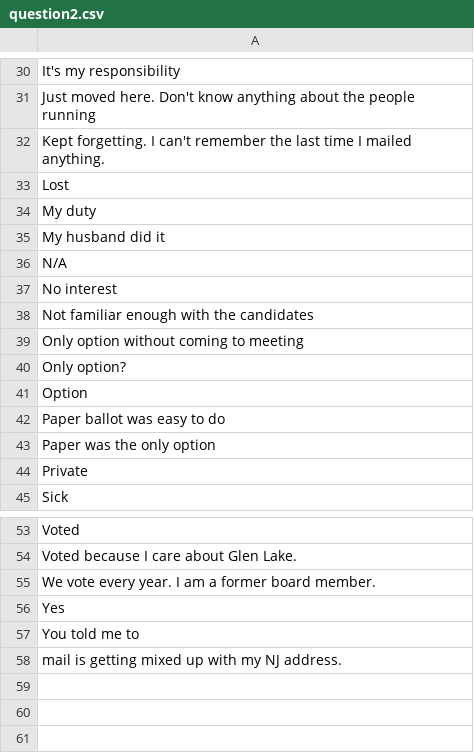
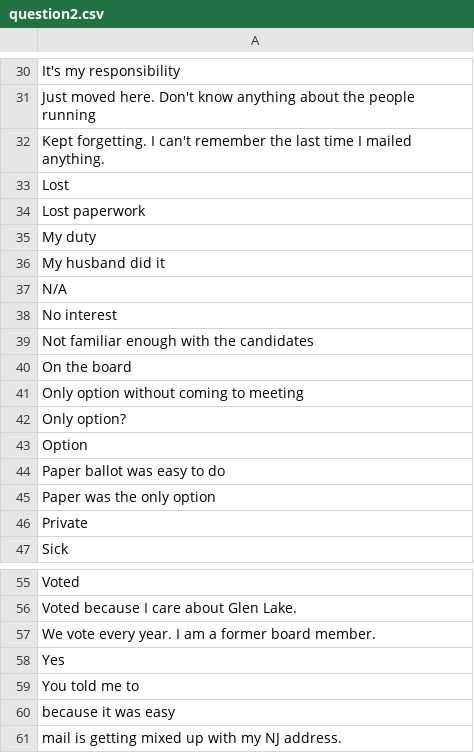
Before and after one commit to robhanssen/hoa-surveys, a CSV file: evoting2024/question2.csv, drawn as a sheet; only a part is shown, gaps mark what is left out; the diff names each change by its address in the sheet, - before the commit and + after, or states it on an @@ line.

```diff
--- a/evoting2024/question2.csv
+++ b/evoting2024/question2.csv
+row 34: Lost paperwork
+row 40: On the board
+row 60: because it was easy
```
Also changed, not shown: evoting2024/question3.csv, 2 other files.
